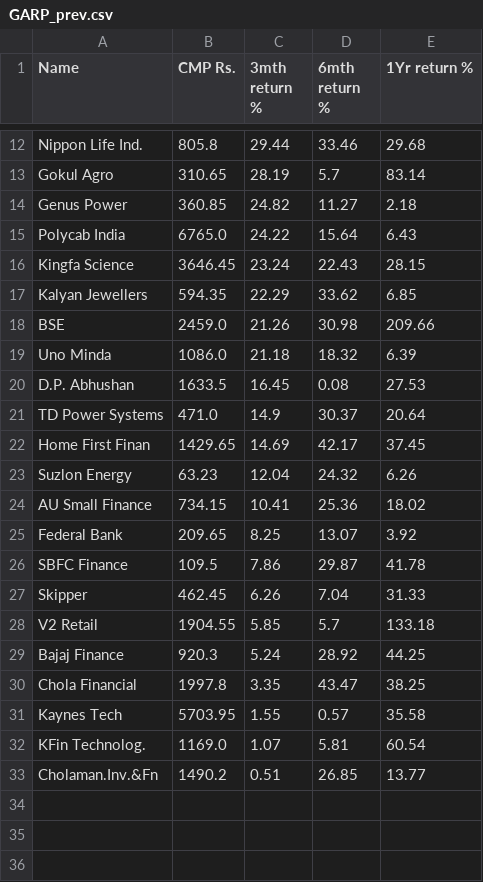
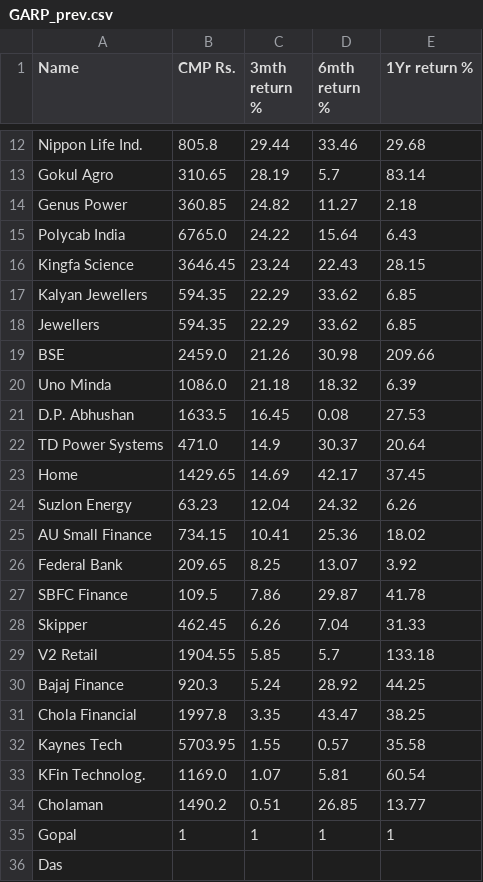
Before and after one commit to misterdas/garp, a CSV file: GARP_prev.csv, drawn as a sheet; only a part is shown, gaps mark what is left out.

Commit message:
Update GARP_prev.csv

```diff
--- a/GARP_prev.csv
+++ b/GARP_prev.csv
@@ -17,2 +17,3 @@ Kingfa Science,3646.45,23.24,22.43,28.15
 Kalyan Jewellers,594.35,22.29,33.62,6.85
+Jewellers,594.35,22.29,33.62,6.85
 BSE,2459.0,21.26,30.98,209.66
@@ -21,3 +22,3 @@ D.P. Abhushan,1633.5,16.45,0.08,27.53
 TD Power Systems,471.0,14.9,30.37,20.64
-Home First Finan,1429.65,14.69,42.17,37.45
+Home,1429.65,14.69,42.17,37.45
 Suzlon Energy,63.23,12.04,24.32,6.26
@@ -32,2 +33,4 @@ Kaynes Tech,5703.95,1.55,0.57,35.58
 KFin Technolog.,1169.0,1.07,5.81,60.54
-Cholaman.Inv.&Fn,1490.2,0.51,26.85,13.77
+Cholaman,1490.2,0.51,26.85,13.77
+Gopal,1,1,1,1
+Das,,,,
```
